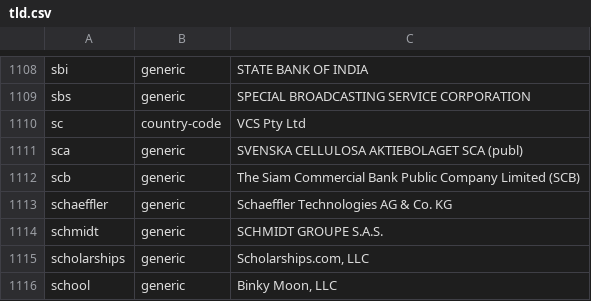
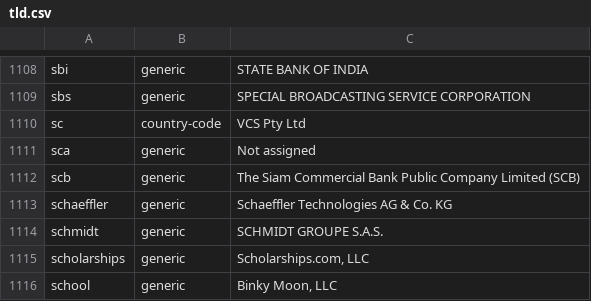
Before and after one commit to gh0stwizard/iana-tld-extractor, a CSV file: tld.csv, drawn as a sheet; only a part is shown, gaps mark what is left out.

```diff
--- a/tld.csv
+++ b/tld.csv
@@ -1110,3 +1110,3 @@
 "sc","country-code","VCS Pty Ltd"
-"sca","generic","SVENSKA CELLULOSA AKTIEBOLAGET SCA (publ)"
+"sca","generic","Not assigned"
 "scb","generic","The Siam Commercial Bank Public Company Limited (SCB)"
```
Also changed, not shown: raw.csv.
